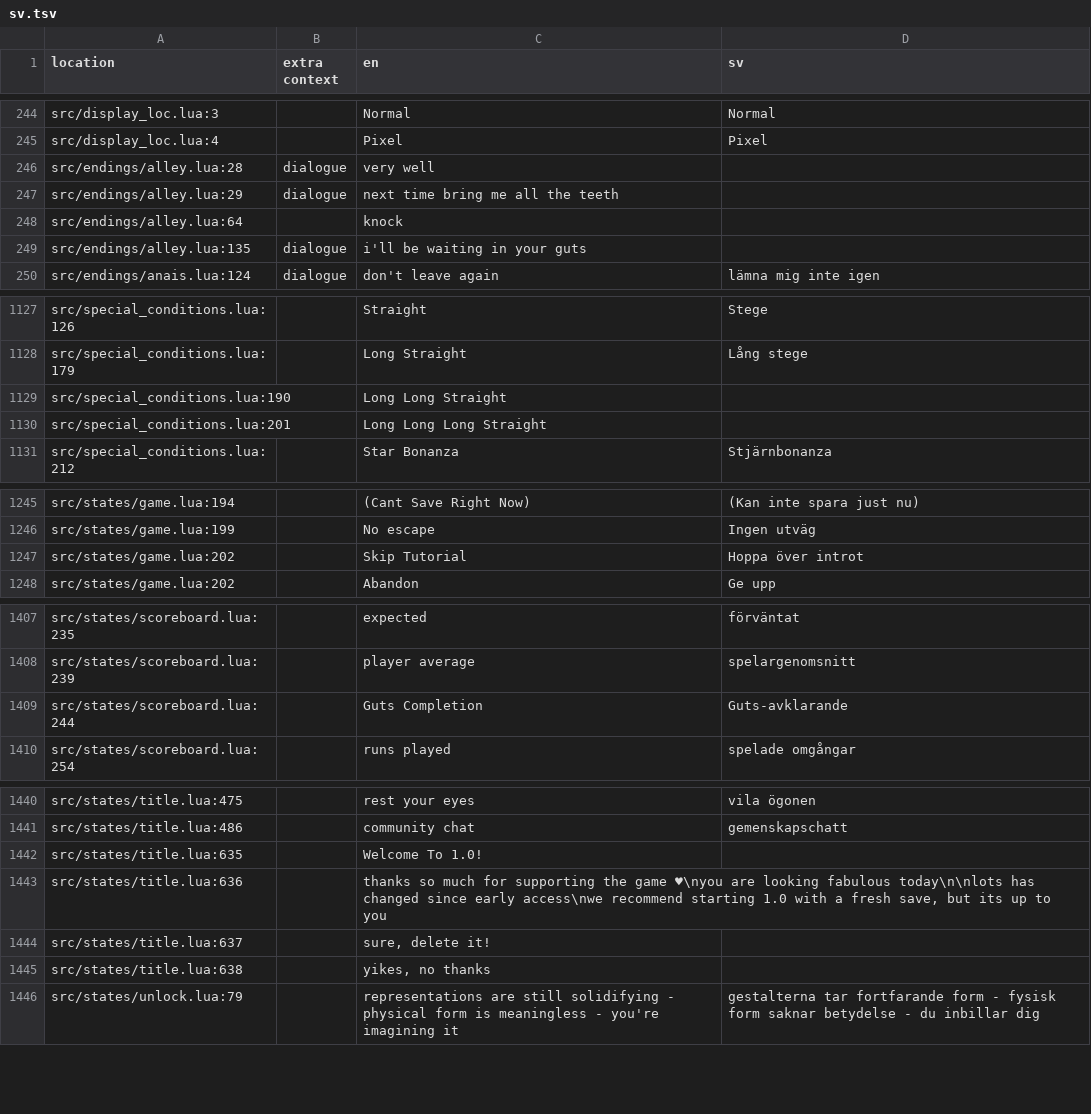
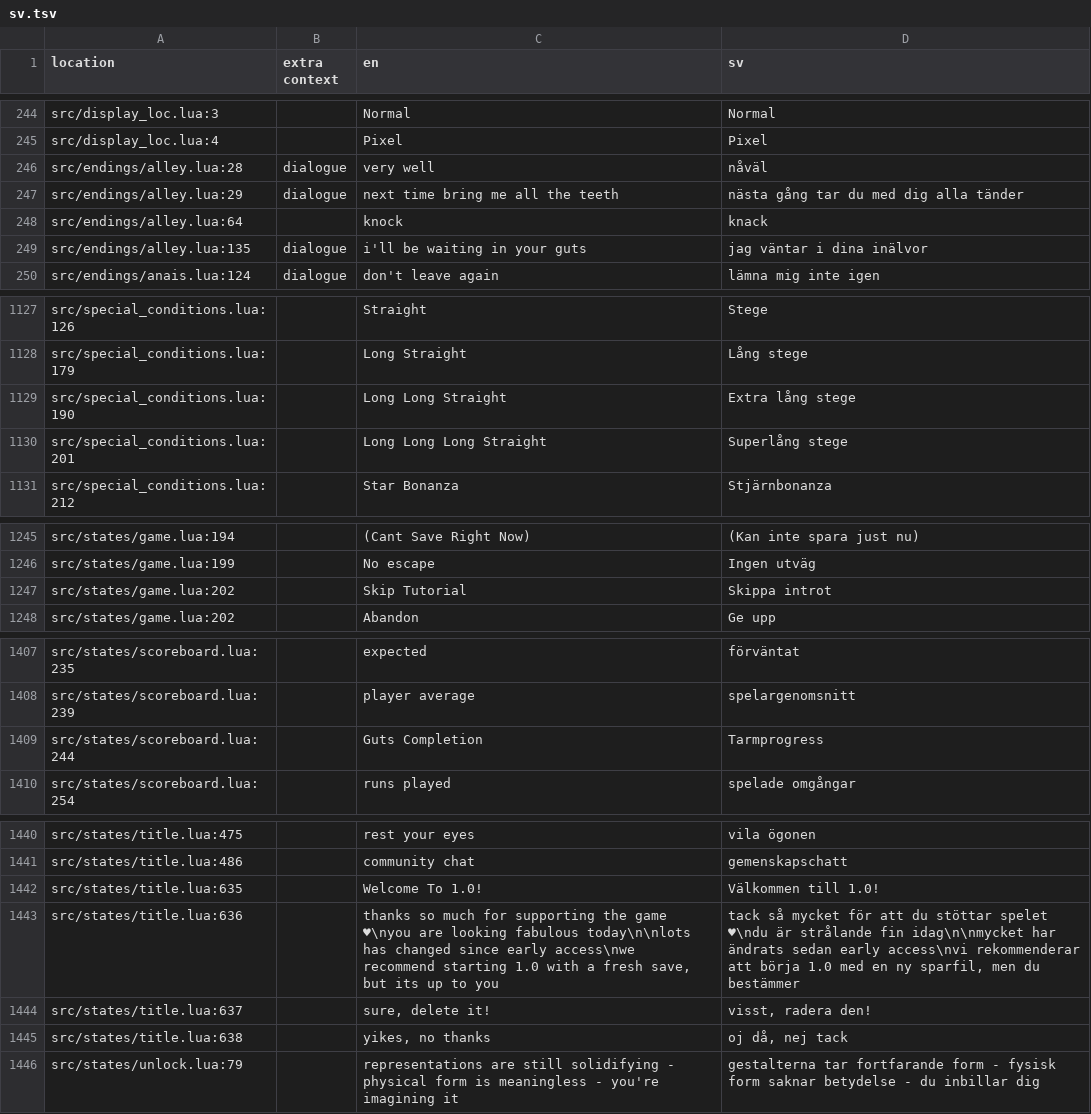
Before and after one commit to 1bardesign/dhne-translation, a TSV file: sv.tsv, drawn as a sheet; only a part is shown, gaps mark what is left out; the diff covers the shown part only.

```diff
--- a/sv.tsv
+++ b/sv.tsv
@@ -245,6 +245,6 @@ src/display_loc.lua:3		Normal	Normal
 src/display_loc.lua:4		Pixel	Pixel
-src/endings/alley.lua:28	dialogue	very well	
-src/endings/alley.lua:29	dialogue	next time bring me all the teeth	
-src/endings/alley.lua:64		knock	
-src/endings/alley.lua:135	dialogue	i'll be waiting in your guts	
+src/endings/alley.lua:28	dialogue	very well	nåväl
+src/endings/alley.lua:29	dialogue	next time bring me all the teeth	nästa gång tar du med dig alla tänder
+src/endings/alley.lua:64		knock	knack
+src/endings/alley.lua:135	dialogue	i'll be waiting in your guts	jag väntar i dina inälvor
 src/endings/anais.lua:124	dialogue	don't leave again	lämna mig inte igen
@@ -1128,4 +1128,4 @@ src/special_conditions.lua:126		Straight	Stege
 src/special_conditions.lua:179		Long Straight	Lång stege
-src/special_conditions.lua:190		Long Long Straight	
-src/special_conditions.lua:201		Long Long Long Straight	
+src/special_conditions.lua:190		Long Long Straight	Extra lång stege
+src/special_conditions.lua:201		Long Long Long Straight	Superlång stege
 src/special_conditions.lua:212		Star Bonanza	Stjärnbonanza
@@ -1246,3 +1246,3 @@ src/states/game.lua:194		(Cant Save Right Now)	(Kan inte spara just nu)
 src/states/game.lua:199		No escape	Ingen utväg
-src/states/game.lua:202		Skip Tutorial	Hoppa över introt
+src/states/game.lua:202		Skip Tutorial	Skippa introt
 src/states/game.lua:202		Abandon	Ge upp
@@ -1408,3 +1408,3 @@ src/states/scoreboard.lua:235		expected	förväntat
 src/states/scoreboard.lua:239		player average	spelargenomsnitt
-src/states/scoreboard.lua:244		Guts Completion	Guts-avklarande
+src/states/scoreboard.lua:244		Guts Completion	Tarmprogress
 src/states/scoreboard.lua:254		runs played	spelade omgångar
@@ -1441,6 +1441,6 @@ src/states/title.lua:475		rest your eyes	vila ögonen
 src/states/title.lua:486		community chat	gemenskapschatt
-src/states/title.lua:635		Welcome To 1.0!	
-src/states/title.lua:636		thanks so much for supporting the game ♥\nyou are looking fabulous today\n\nlots has changed since early access\nwe recommend starting 1.0 with a fresh save, but its up to you	
-src/states/title.lua:637		sure, delete it!	
-src/states/title.lua:638		yikes, no thanks	
+src/states/title.lua:635		Welcome To 1.0!	Välkommen till 1.0!
+src/states/title.lua:636		thanks so much for supporting the game ♥\nyou are looking fabulous today\n\nlots has changed since early access\nwe recommend starting 1.0 with a fresh save, but its up to you	tack så mycket för att du stöttar spelet ♥\ndu är strålande fin idag\n\nmycket har ändrats sedan early access\nvi rekommenderar att börja 1.0 med en ny sparfil, men du bestämmer
+src/states/title.lua:637		sure, delete it!	visst, radera den!
+src/states/title.lua:638		yikes, no thanks	oj då, nej tack
 src/states/unlock.lua:79		representations are still solidifying - physical form is meaningless - you're imagining it	gestalterna tar fortfarande form - fysisk form saknar betydelse - du inbillar dig
```
Also changed, not shown: 2 edited cells elsewhere in this file, 2 other files.
